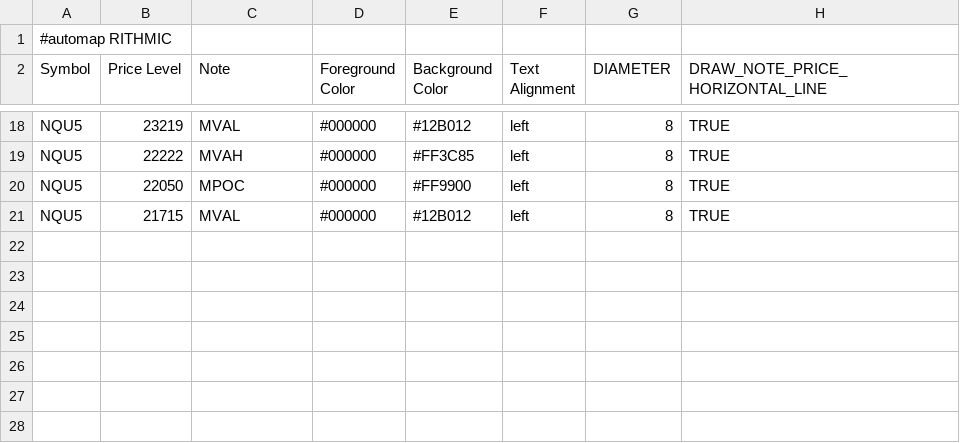
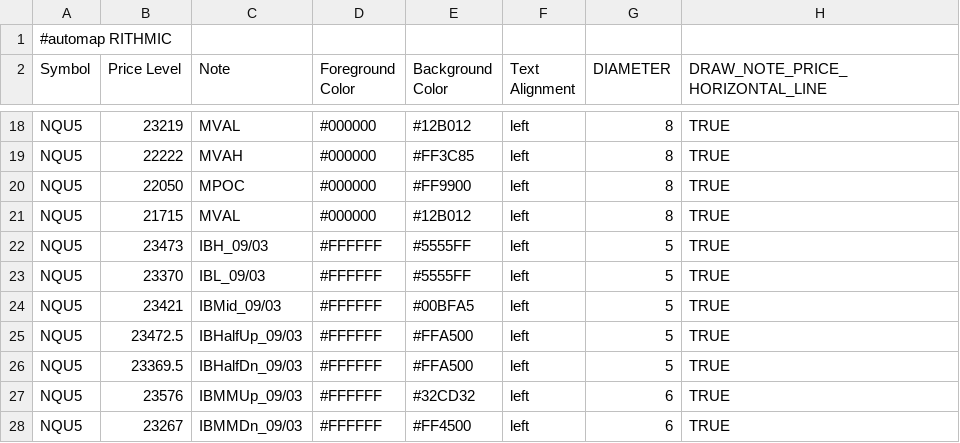
Before and after one commit to Ghostz-Of-Moar/bookmap_CLoudNotes, a CSV file: NQ_VAPOC_LEVELS.csv, drawn as a sheet; only a part is shown, gaps mark what is left out; the diff names each change by its address in the sheet, - before the commit and + after, or states it on an @@ line.

Commit message:
Append 09/03 IB levels and measured moves for NQ and MNQ.

```diff
--- a/NQ_VAPOC_LEVELS.csv
+++ b/NQ_VAPOC_LEVELS.csv
+row 22: NQU5 | 23473 | IBH_09/03 | #FFFFFF | #5555FF | left | 5 | TRUE
+row 23: NQU5 | 23370 | IBL_09/03 | #FFFFFF | #5555FF | left | 5 | TRUE
+row 24: NQU5 | 23421 | IBMid_09/03 | #FFFFFF | #00BFA5 | left | 5 | TRUE
+row 25: NQU5 | 23472.5 | IBHalfUp_09/03 | #FFFFFF | #FFA500 | left | 5 | TRUE
+row 26: NQU5 | 23369.5 | IBHalfDn_09/03 | #FFFFFF | #FFA500 | left | 5 | TRUE
+row 27: NQU5 | 23576 | IBMMUp_09/03 | #FFFFFF | #32CD32 | left | 6 | TRUE
+row 28: NQU5 | 23267 | IBMMDn_09/03 | #FFFFFF | #FF4500 | left | 6 | TRUE
```
